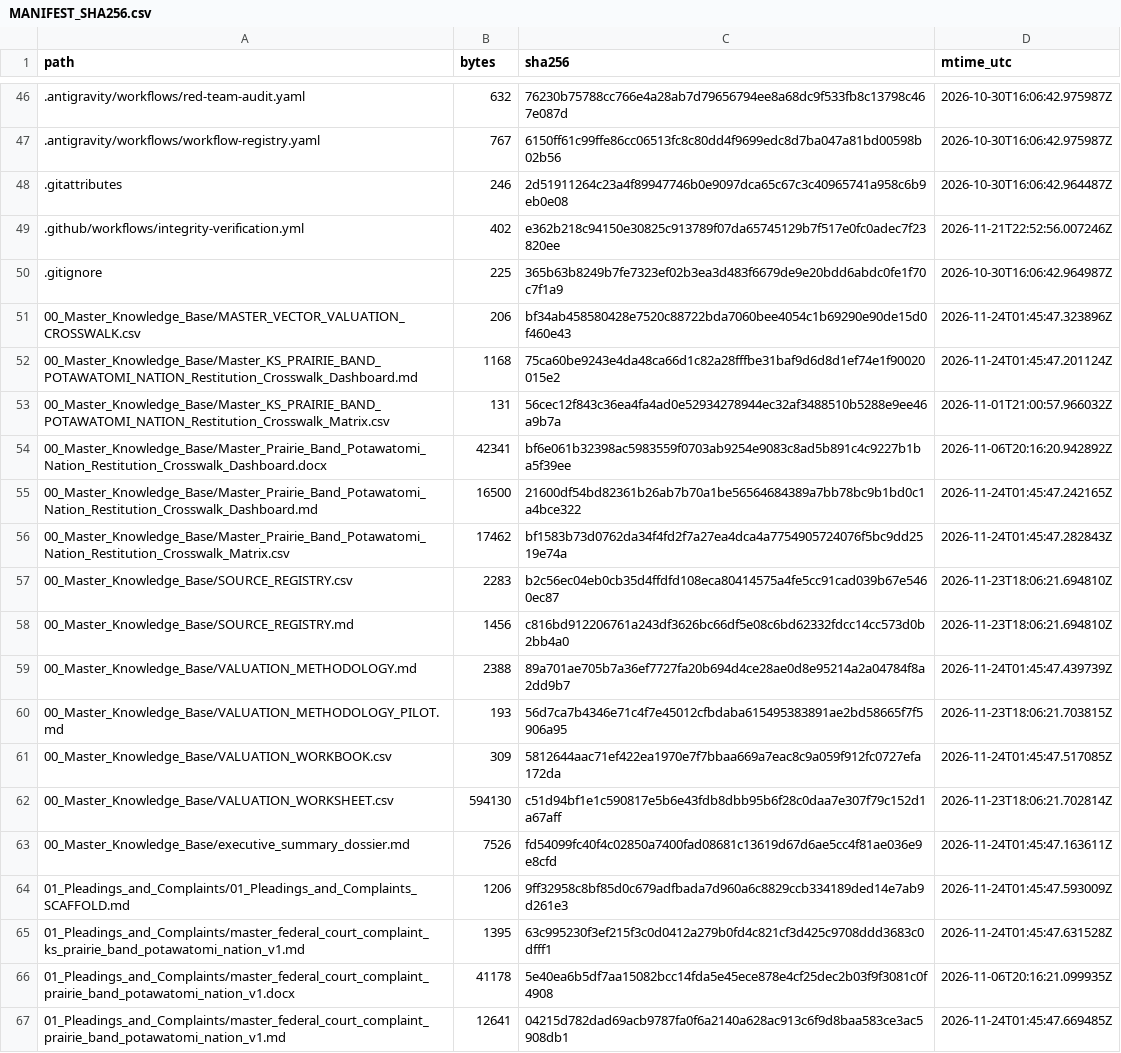
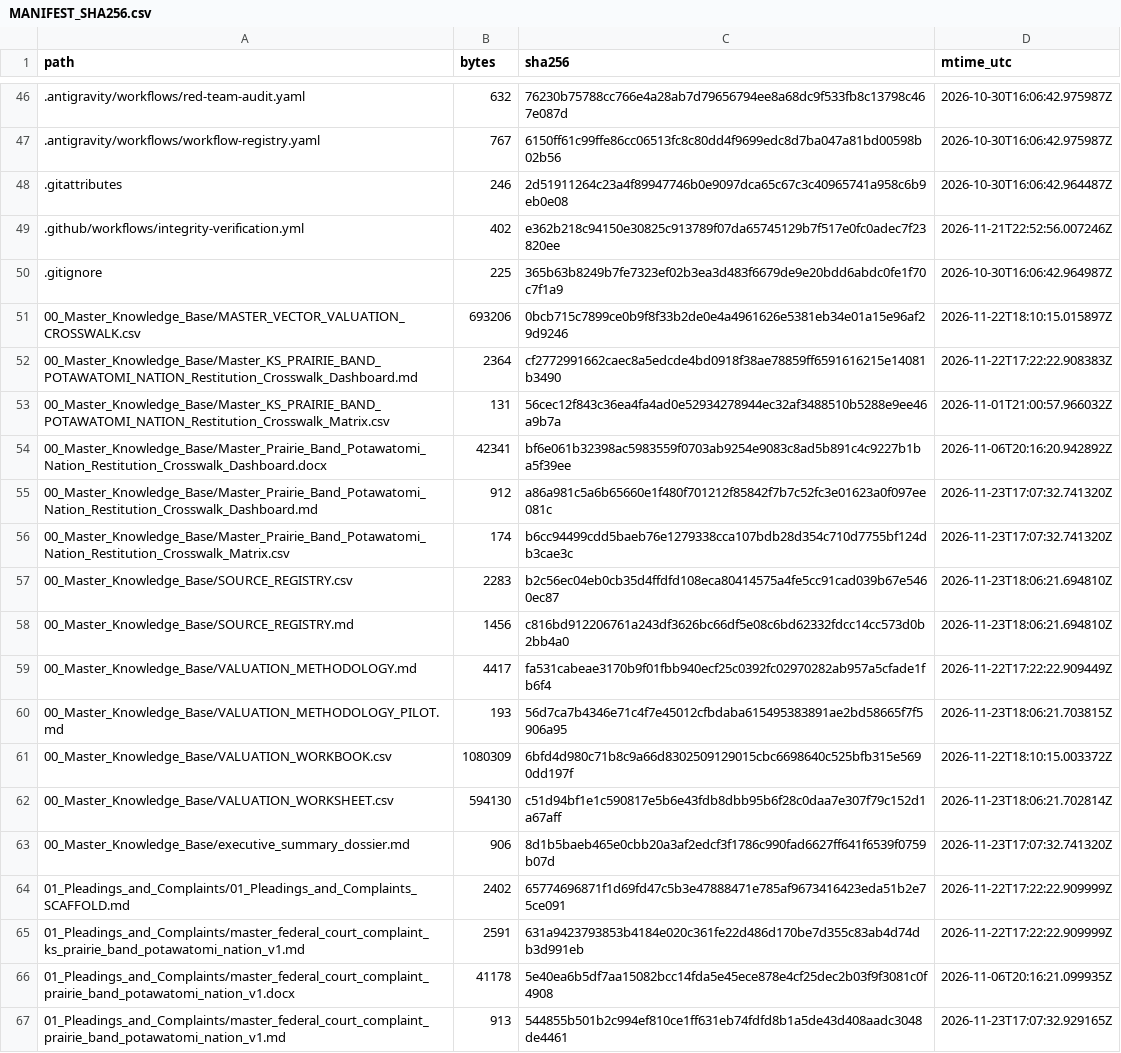
Before and after one commit to GlobalRestitutionAlliance/turtle-island-us-ks-prairie-band-potawatomi-nation-master-litigation, a CSV file: 99_Archives_and_Manifests/MANIFEST_SHA256.csv, drawn as a sheet; only a part is shown, gaps mark what is left out; the diff covers the shown part only.

```diff
--- a/99_Archives_and_Manifests/MANIFEST_SHA256.csv
+++ b/99_Archives_and_Manifests/MANIFEST_SHA256.csv
@@ -50,18 +50,18 @@ path,bytes,sha256,mtime_utc
 .gitignore,225,365b63b8249b7fe7323ef02b3ea3d483f6679de9e20bdd6abdc0fe1f70c7f1a9,2026-10-30T16:06:42.964987Z
-00_Master_Knowledge_Base/MASTER_VECTOR_VALUATION_CROSSWALK.csv,206,bf34ab458580428e7520c88722bda7060bee4054c1b69290e90de15d0f460e43,2026-11-24T01:45:47.323896Z
-00_Master_Knowledge_Base/Master_KS_PRAIRIE_BAND_POTAWATOMI_NATION_Restitution_Crosswalk_Dashboard.md,1168,75ca60be9243e4da48ca66d1c82a28fffbe31baf9d6d8d1ef74e1f90020015e2,2026-11-24T01:45:47.201124Z
+00_Master_Knowledge_Base/MASTER_VECTOR_VALUATION_CROSSWALK.csv,693206,0bcb715c7899ce0b9f8f33b2de0e4a4961626e5381eb34e01a15e96af29d9246,2026-11-22T18:10:15.015897Z
+00_Master_Knowledge_Base/Master_KS_PRAIRIE_BAND_POTAWATOMI_NATION_Restitution_Crosswalk_Dashboard.md,2364,cf2772991662caec8a5edcde4bd0918f38ae78859ff6591616215e14081b3490,2026-11-22T17:22:22.908383Z
 00_Master_Knowledge_Base/Master_KS_PRAIRIE_BAND_POTAWATOMI_NATION_Restitution_Crosswalk_Matrix.csv,131,56cec12f843c36ea4fa4ad0e52934278944ec32af3488510b5288e9ee46a9b7a,2026-11-01T21:00:57.966032Z
 00_Master_Knowledge_Base/Master_Prairie_Band_Potawatomi_Nation_Restitution_Crosswalk_Dashboard.docx,42341,bf6e061b32398ac5983559f0703ab9254e9083c8ad5b891c4c9227b1ba5f39ee,2026-11-06T20:16:20.942892Z
-00_Master_Knowledge_Base/Master_Prairie_Band_Potawatomi_Nation_Restitution_Crosswalk_Dashboard.md,16500,21600df54bd82361b26ab7b70a1be56564684389a7bb78bc9b1bd0c1a4bce322,2026-11-24T01:45:47.242165Z
-00_Master_Knowledge_Base/Master_Prairie_Band_Potawatomi_Nation_Restitution_Crosswalk_Matrix.csv,17462,bf1583b73d0762da34f4fd2f7a27ea4dca4a7754905724076f5bc9dd2519e74a,2026-11-24T01:45:47.282843Z
+00_Master_Knowledge_Base/Master_Prairie_Band_Potawatomi_Nation_Restitution_Crosswalk_Dashboard.md,912,a86a981c5a6b65660e1f480f701212f85842f7b7c52fc3e01623a0f097ee081c,2026-11-23T17:07:32.741320Z
+00_Master_Knowledge_Base/Master_Prairie_Band_Potawatomi_Nation_Restitution_Crosswalk_Matrix.csv,174,b6cc94499cdd5baeb76e1279338cca107bdb28d354c710d7755bf124db3cae3c,2026-11-23T17:07:32.741320Z
 00_Master_Knowledge_Base/SOURCE_REGISTRY.csv,2283,b2c56ec04eb0cb35d4ffdfd108eca80414575a4fe5cc91cad039b67e5460ec87,2026-11-23T18:06:21.694810Z
 00_Master_Knowledge_Base/SOURCE_REGISTRY.md,1456,c816bd912206761a243df3626bc66df5e08c6bd62332fdcc14cc573d0b2bb4a0,2026-11-23T18:06:21.694810Z
-00_Master_Knowledge_Base/VALUATION_METHODOLOGY.md,2388,89a701ae705b7a36ef7727fa20b694d4ce28ae0d8e95214a2a04784f8a2dd9b7,2026-11-24T01:45:47.439739Z
+00_Master_Knowledge_Base/VALUATION_METHODOLOGY.md,4417,fa531cabeae3170b9f01fbb940ecf25c0392fc02970282ab957a5cfade1fb6f4,2026-11-22T17:22:22.909449Z
 00_Master_Knowledge_Base/VALUATION_METHODOLOGY_PILOT.md,193,56d7ca7b4346e71c4f7e45012cfbdaba615495383891ae2bd58665f7f5906a95,2026-11-23T18:06:21.703815Z
-00_Master_Knowledge_Base/VALUATION_WORKBOOK.csv,309,5812644aac71ef422ea1970e7f7bbaa669a7eac8c9a059f912fc0727efa172da,2026-11-24T01:45:47.517085Z
+00_Master_Knowledge_Base/VALUATION_WORKBOOK.csv,1080309,6bfd4d980c71b8c9a66d8302509129015cbc6698640c525bfb315e5690dd197f,2026-11-22T18:10:15.003372Z
 00_Master_Knowledge_Base/VALUATION_WORKSHEET.csv,594130,c51d94bf1e1c590817e5b6e43fdb8dbb95b6f28c0daa7e307f79c152d1a67aff,2026-11-23T18:06:21.702814Z
-00_Master_Knowledge_Base/executive_summary_dossier.md,7526,fd54099fc40f4c02850a7400fad08681c13619d67d6ae5cc4f81ae036e9e8cfd,2026-11-24T01:45:47.163611Z
-01_Pleadings_and_Complaints/01_Pleadings_and_Complaints_SCAFFOLD.md,1206,9ff32958c8bf85d0c679adfbada7d960a6c8829ccb334189ded14e7ab9d261e3,2026-11-24T01:45:47.593009Z
-01_Pleadings_and_Complaints/master_federal_court_complaint_ks_prairie_band_potawatomi_nation_v1.md,1395,63c995230f3ef215f3c0d0412a279b0fd4c821cf3d425c9708ddd3683c0dfff1,2026-11-24T01:45:47.631528Z
+00_Master_Knowledge_Base/executive_summary_dossier.md,906,8d1b5baeb465e0cbb20a3af2edcf3f1786c990fad6627ff641f6539f0759b07d,2026-11-23T17:07:32.741320Z
+01_Pleadings_and_Complaints/01_Pleadings_and_Complaints_SCAFFOLD.md,2402,65774696871f1d69fd47c5b3e47888471e785af9673416423eda51b2e75ce091,2026-11-22T17:22:22.909999Z
+01_Pleadings_and_Complaints/master_federal_court_complaint_ks_prairie_band_potawatomi_nation_v1.md,2591,631a9423793853b4184e020c361fe22d486d170be7d355c83ab4d74db3d991eb,2026-11-22T17:22:22.909999Z
 01_Pleadings_and_Complaints/master_federal_court_complaint_prairie_band_potawatomi_nation_v1.docx,41178,5e40ea6b5df7aa15082bcc14fda5e45ece878e4cf25dec2b03f9f3081c0f4908,2026-11-06T20:16:21.099935Z
-01_Pleadings_and_Complaints/master_federal_court_complaint_prairie_band_potawatomi_nation_v1.md,12641,04215d782dad69acb9787fa0f6a2140a628ac913c6f9d8baa583ce3ac5908db1,2026-11-24T01:45:47.669485Z
+01_Pleadings_and_Complaints/master_federal_court_complaint_prairie_band_potawatomi_nation_v1.md,913,544855b501b2c994ef810ce1ff631eb74fdfd8b1a5de43d408aadc3048de4461,2026-11-23T17:07:32.929165Z
```
Also changed, not shown: 80 edited cells elsewhere in this file, 37 other files.
